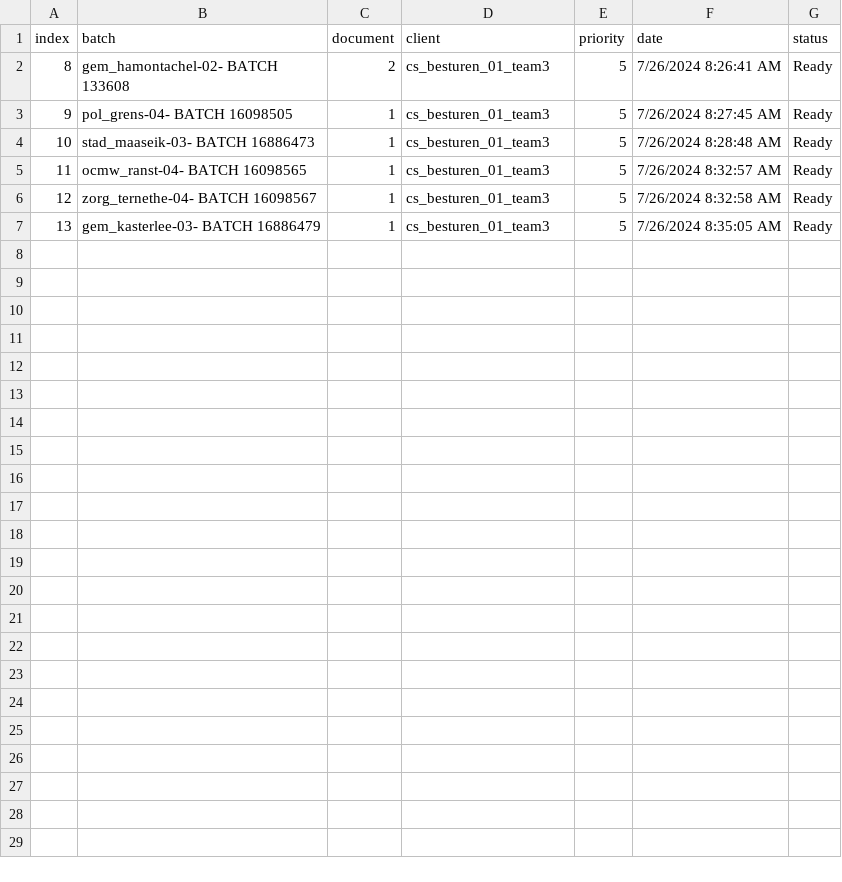
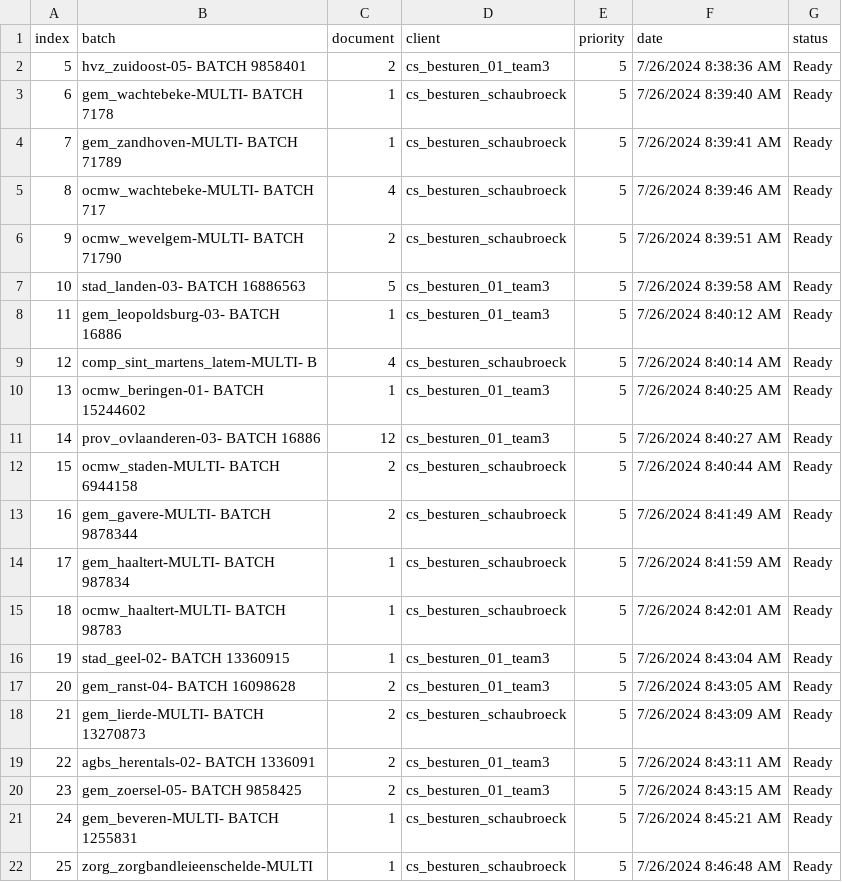
Before and after one commit to Rica5/arco-2025, a CSV file: public/assets/batch.csv, drawn as a sheet; addresses are those after the commit; the diff names each change by its address in the sheet, - before the commit and + after, or states it on an @@ line.

```diff
--- a/public/assets/batch.csv
+++ b/public/assets/batch.csv
@@ column A (index) renumbered between rows 2 and 16 @@
-B2 (batch): gem_hamontachel-02- BATCH 133608
+B2 (batch): hvz_zuidoost-05- BATCH 9858401
-F2 (date): 7/26/2024 8:26:41 AM
+F2 (date): 7/26/2024 8:38:36 AM
+row 3: 6 | gem_wachtebeke-MULTI- BATCH 7178 | 1 | cs_besturen_schaubroeck | 5 | 7/26/2024 8:39:40 AM | Ready
-B4 (batch): pol_grens-04- BATCH 16098505
+B4 (batch): gem_zandhoven-MULTI- BATCH 71789
-D4 (client): cs_besturen_01_team3
+D4 (client): cs_besturen_schaubroeck
-F4 (date): 7/26/2024 8:27:45 AM
+F4 (date): 7/26/2024 8:39:41 AM
+row 5: 8 | ocmw_wachtebeke-MULTI- BATCH 717 | 4 | cs_besturen_schaubroeck | 5 | 7/26/2024 8:39:46 AM | Ready
+row 6: 9 | ocmw_wevelgem-MULTI- BATCH 71790 | 2 | cs_besturen_schaubroeck | 5 | 7/26/2024 8:39:51 AM | Ready
+row 7: 10 | stad_landen-03- BATCH 16886563 | 5 | cs_besturen_01_team3 | 5 | 7/26/2024 8:39:58 AM | Ready
-B8 (batch): stad_maaseik-03- BATCH 16886473
+B8 (batch): gem_leopoldsburg-03- BATCH 16886
-F8 (date): 7/26/2024 8:28:48 AM
+F8 (date): 7/26/2024 8:40:12 AM
+row 9: 12 | comp_sint_martens_latem-MULTI- B | 4 | cs_besturen_schaubroeck | 5 | 7/26/2024 8:40:14 AM | Ready
-B10 (batch): ocmw_ranst-04- BATCH 16098565
+B10 (batch): ocmw_beringen-01- BATCH 15244602
-F10 (date): 7/26/2024 8:32:57 AM
+F10 (date): 7/26/2024 8:40:25 AM
+row 11: 14 | prov_ovlaanderen-03- BATCH 16886 | 12 | cs_besturen_01_team3 | 5 | 7/26/2024 8:40:27 AM | Ready
+row 12: 15 | ocmw_staden-MULTI- BATCH 6944158 | 2 | cs_besturen_schaubroeck | 5 | 7/26/2024 8:40:44 AM | Ready
+row 13: 16 | gem_gavere-MULTI- BATCH 9878344 | 2 | cs_besturen_schaubroeck | 5 | 7/26/2024 8:41:49 AM | Ready
-B14 (batch): zorg_ternethe-04- BATCH 16098567
+B14 (batch): gem_haaltert-MULTI- BATCH 987834
-D14 (client): cs_besturen_01_team3
+D14 (client): cs_besturen_schaubroeck
-F14 (date): 7/26/2024 8:32:58 AM
+F14 (date): 7/26/2024 8:41:59 AM
+row 15: 18 | ocmw_haaltert-MULTI- BATCH 98783 | 1 | cs_besturen_schaubroeck | 5 | 7/26/2024 8:42:01 AM | Ready
-B16 (batch): gem_kasterlee-03- BATCH 16886479
+B16 (batch): stad_geel-02- BATCH 13360915
-F16 (date): 7/26/2024 8:35:05 AM
+F16 (date): 7/26/2024 8:43:04 AM
+row 17: 20 | gem_ranst-04- BATCH 16098628 | 2 | cs_besturen_01_team3 | 5 | 7/26/2024 8:43:05 AM | Ready
+row 18: 21 | gem_lierde-MULTI- BATCH 13270873 | 2 | cs_besturen_schaubroeck | 5 | 7/26/2024 8:43:09 AM | Ready
+row 19: 22 | agbs_herentals-02- BATCH 1336091 | 2 | cs_besturen_01_team3 | 5 | 7/26/2024 8:43:11 AM | Ready
+row 20: 23 | gem_zoersel-05- BATCH 9858425 | 2 | cs_besturen_01_team3 | 5 | 7/26/2024 8:43:15 AM | Ready
+row 21: 24 | gem_beveren-MULTI- BATCH 1255831 | 1 | cs_besturen_schaubroeck | 5 | 7/26/2024 8:45:21 AM | Ready
+row 22: 25 | zorg_zorgbandleieenschelde-MULTI | 1 | cs_besturen_schaubroeck | 5 | 7/26/2024 8:46:48 AM | Ready
```
Also changed, not shown: 1 other file.
